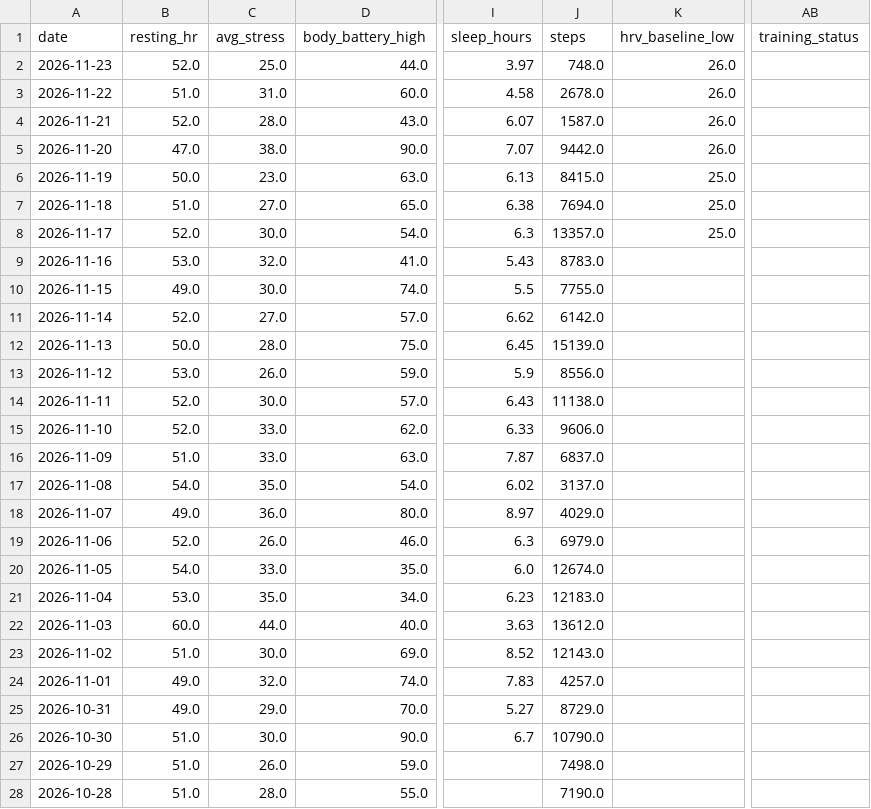
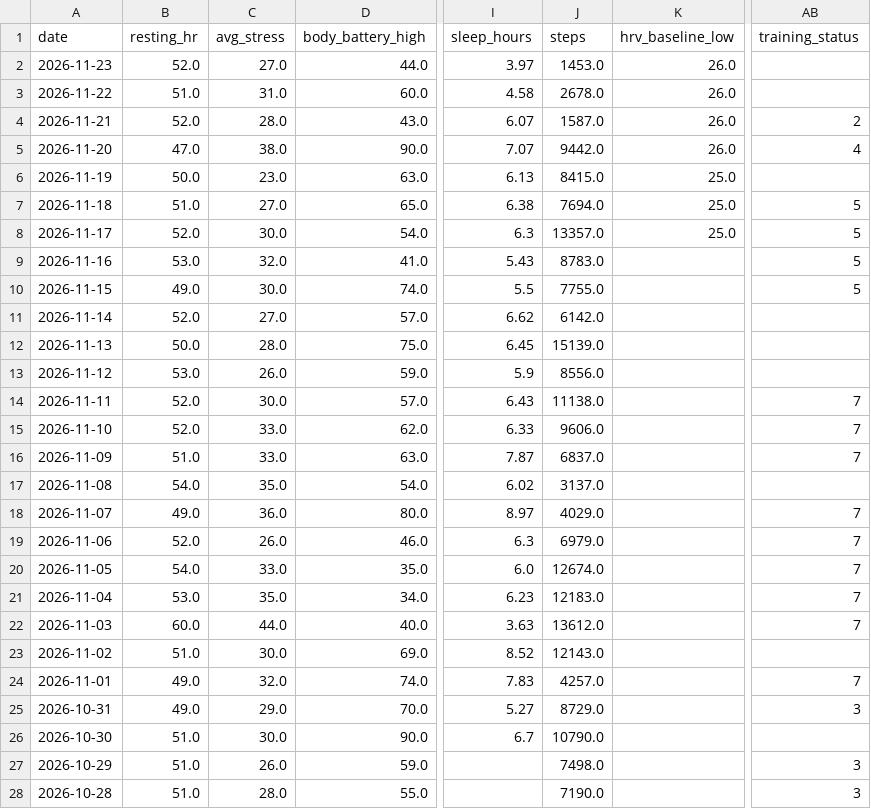
Before and after one commit to aroven850306-bit/fitness-data-sync, a CSV file: garmin_health.csv, drawn as a sheet; only a part is shown, gaps mark what is left out; the diff covers the shown part only; the diff names each change by its address in the sheet, - before the commit and + after, or states it on an @@ line.

```diff
--- a/garmin_health.csv
+++ b/garmin_health.csv
-C2 (avg_stress): 25.0
+C2 (avg_stress): 27.0
-J2 (steps): 748.0
+J2 (steps): 1453.0
-AB4 (training_status): (empty)
+AB4 (training_status): 2
-AB5 (training_status): (empty)
+AB5 (training_status): 4
-AB7:AB10 (training_status): (empty)
+AB7:AB10 (training_status): 5
-AB14:AB16 (training_status): (empty)
+AB14:AB16 (training_status): 7
-AB18:AB22 (training_status): (empty)
+AB18:AB22 (training_status): 7
-AB24 (training_status): (empty)
+AB24 (training_status): 7
-AB25 (training_status): (empty)
+AB25 (training_status): 3
-AB27:AB28 (training_status): (empty)
+AB27:AB28 (training_status): 3
```
Also changed, not shown: 3 edited cells elsewhere in this file.
